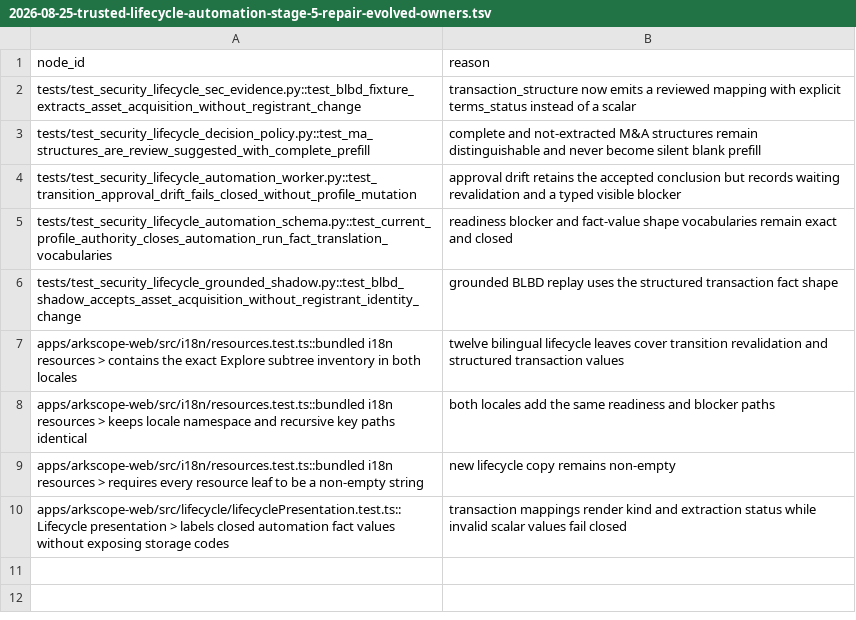
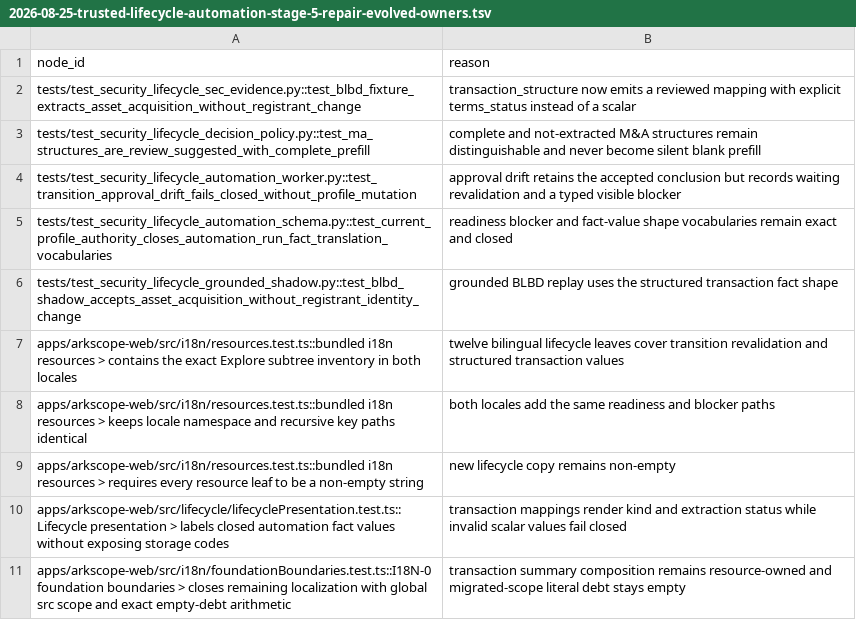
Before and after one commit to HYL-Dave/MindfulRL-Intraday, a TSV file: docs/superpowers/plans/2026-08-25-trusted-lifecycle-automation-stage-5-repair-evolved-owners.tsv, drawn as a sheet.

Commit message:
fix(lifecycle): keep fact summaries resource owned

```diff
--- a/docs/superpowers/plans/2026-08-25-trusted-lifecycle-automation-stage-5-repair-evolved-owners.tsv
+++ b/docs/superpowers/plans/2026-08-25-trusted-lifecycle-automation-stage-5-repair-evolved-owners.tsv
@@ -10 +10,2 @@ apps/arkscope-web/src/i18n/resources.test.ts::bundled i18n resources > requires
 apps/arkscope-web/src/lifecycle/lifecyclePresentation.test.ts::Lifecycle presentation > labels closed automation fact values without exposing storage codes	transaction mappings render kind and extraction status while invalid scalar values fail closed
+apps/arkscope-web/src/i18n/foundationBoundaries.test.ts::I18N-0 foundation boundaries > closes remaining localization with global src scope and exact empty-debt arithmetic	transaction summary composition remains resource-owned and migrated-scope literal debt stays empty
```
Also changed, not shown: docs/superpowers/plans/2026-08-25-trusted-lifecycle-automation-stage-5-repair-focused-paths.tsv, 5 other files.
